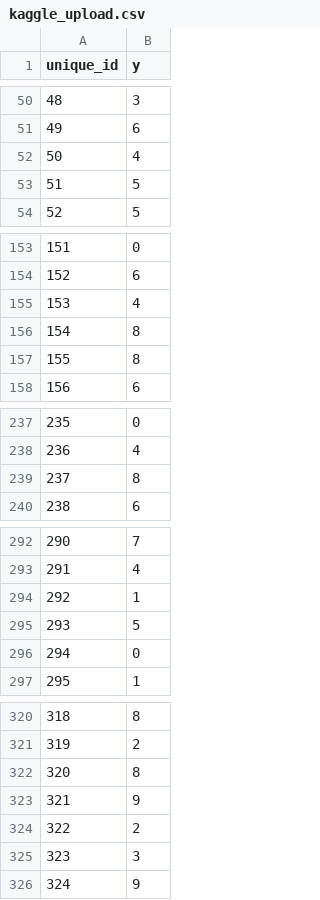
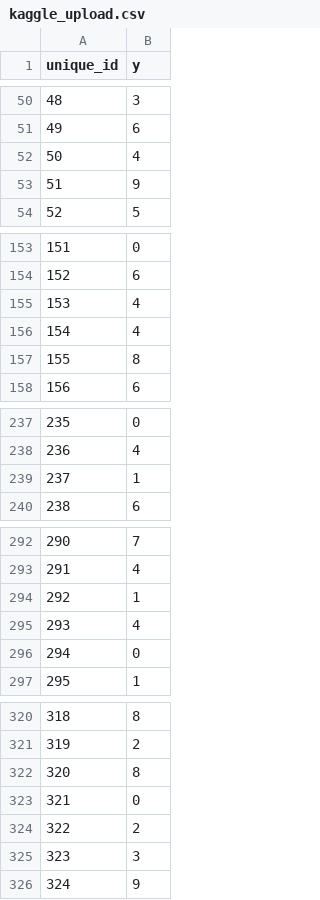
Before and after one commit to theextraordinary/cs725-hw, a CSV file: hw2/kaggle_upload.csv, drawn as a sheet; only a part is shown, gaps mark what is left out; the diff covers the shown part only.

```diff
--- a/hw2/kaggle_upload.csv
+++ b/hw2/kaggle_upload.csv
@@ -52,3 +52,3 @@ unique_id, y
 50, 4
-51, 5
+51, 9
 52, 5
@@ -155,3 +155,3 @@ unique_id, y
 153, 4
-154, 8
+154, 4
 155, 8
@@ -238,3 +238,3 @@ unique_id, y
 236, 4
-237, 8
+237, 1
 238, 6
@@ -294,3 +294,3 @@ unique_id, y
 292, 1
-293, 5
+293, 4
 294, 0
@@ -322,3 +322,3 @@ unique_id, y
 320, 8
-321, 9
+321, 0
 322, 2
```
Also changed, not shown: 2 edited cells elsewhere in this file, 3 other files.
